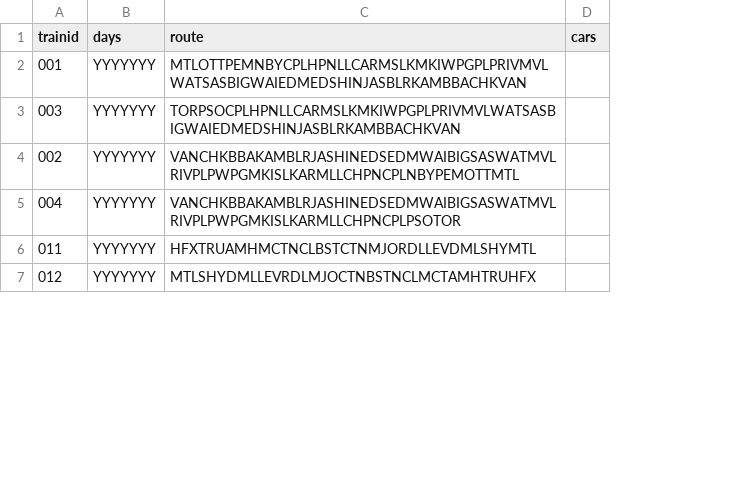
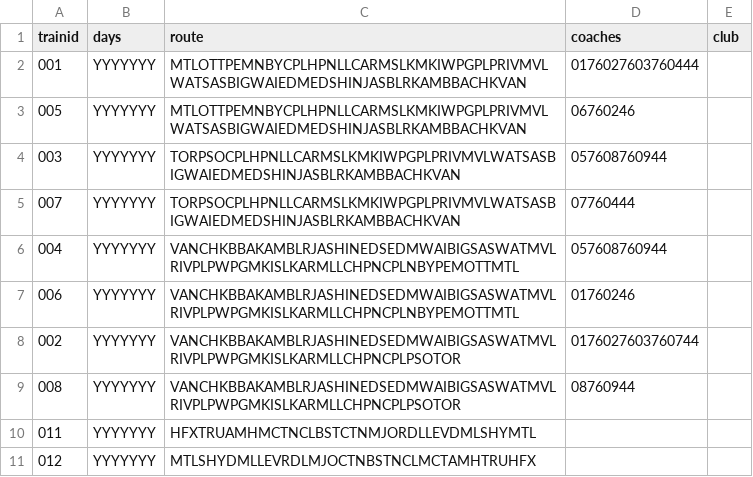
Before and after one commit to coneypylon/cnr-reservations-1967, a CSV file: 1967trains.csv, drawn as a sheet; only a part is shown; removed rows and columns are numbered as before the commit, all else as after; the diff names each change by its address in the sheet, - before the commit and + after, or states it on an @@ line.

Commit message:
whatever is here

```diff
--- a/1967trains.csv
+++ b/1967trains.csv
-column D (cars), empty
+column D (coaches), row 2: 0176027603760444; row 4: 057608760944; rows 8-9: 0176027603760744 | 08760944
+column E (club), empty
+row 3: 005 | YYYYYYY | MTLOTTPEMNBYCPLHPNLLCARMSLKMKIWPGPLPRIVMVLWATSASBIGWAIEDMEDSHINJASBLRKAMBBACHKVAN | 06760246
+row 5: 007 | YYYYYYY | TORPSOCPLHPNLLCARMSLKMKIWPGPLPRIVMVLWATSASBIGWAIEDMEDSHINJASBLRKAMBBACHKVAN | 07760444
+row 6: 004 | YYYYYYY | VANCHKBBAKAMBLRJASHINEDSEDMWAIBIGSASWATMVLRIVPLPWPGMKISLKARMLLCHPNCPLNBYPEMOTTMTL | 057608760944
+row 7: 006 | YYYYYYY | VANCHKBBAKAMBLRJASHINEDSEDMWAIBIGSASWATMVLRIVPLPWPGMKISLKARMLLCHPNCPLNBYPEMOTTMTL | 01760246
-C8 (route): VANCHKBBAKAMBLRJASHINEDSEDMWAIBIGSASWATMVLRIVPLPWPGMKISLKARMLLCHPNCPLNBYPEMOTTMTL
+C8 (route): VANCHKBBAKAMBLRJASHINEDSEDMWAIBIGSASWATMVLRIVPLPWPGMKISLKARMLLCHPNCPLPSOTOR
-A9 (trainid): 004
+A9 (trainid): 008
```
